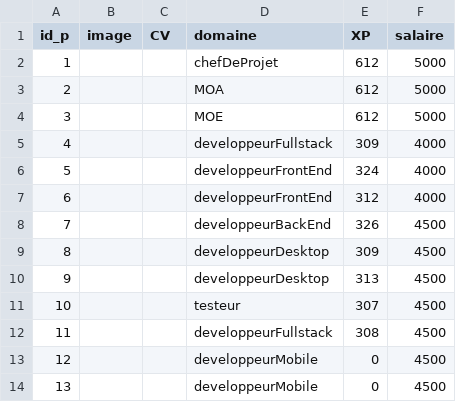
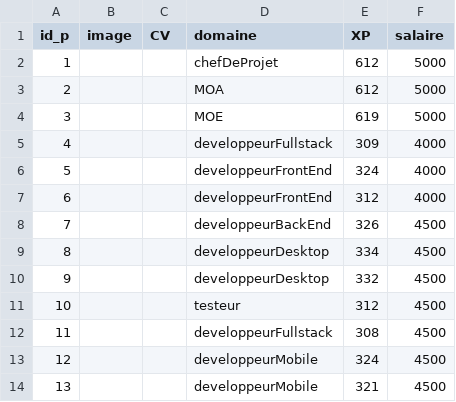
Before and after one commit to mouadrahhaoui/R_project, a CSV file: csv/profile.csv, drawn as a sheet.

```diff
--- a/csv/profile.csv
+++ b/csv/profile.csv
@@ -3,3 +3,3 @@
 2;;;MOA;612;5000
-3;;;MOE;612;5000
+3;;;MOE;619;5000
 4;;;developpeurFullstack;309;4000
@@ -8,7 +8,7 @@
 7;;;developpeurBackEnd;326;4500
-8;;;developpeurDesktop;309;4500
-9;;;developpeurDesktop;313;4500
-10;;;testeur;307;4500
+8;;;developpeurDesktop;334;4500
+9;;;developpeurDesktop;332;4500
+10;;;testeur;312;4500
 11;;;developpeurFullstack;308;4500
-12;;;developpeurMobile;0;4500
-13;;;developpeurMobile;0;4500
+12;;;developpeurMobile;324;4500
+13;;;developpeurMobile;321;4500
```
Also changed, not shown: csv/Project.csv, 1 other file.
